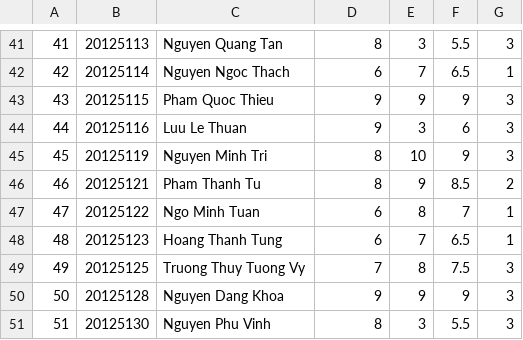
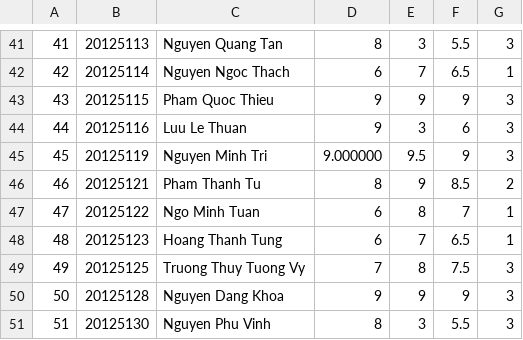
Before and after one commit to triminh12042002/CS162_projects, a CSV file: FinalProject/FinalProject/ScoreBoardGeneral Physics I12020-2021.csv, drawn as a sheet; only a part is shown, gaps mark what is left out.

```diff
--- a/FinalProject/FinalProject/ScoreBoardGeneral Physics I12020-2021.csv
+++ b/FinalProject/FinalProject/ScoreBoardGeneral Physics I12020-2021.csv
@@ -44,3 +44,3 @@
 44,20125116,Luu Le Thuan,9,3,6,3
-45,20125119,Nguyen Minh Tri,8,10,9,3
+45,20125119,Nguyen Minh Tri,9.000000,9.5,9,3
 46,20125121,Pham Thanh Tu,8,9,8.5,2
```
Also changed, not shown: FinalProject/FinalProject/Course12020-2021.csv, FinalProject/FinalProject/Course22020-2021.csv, 7 other files.
